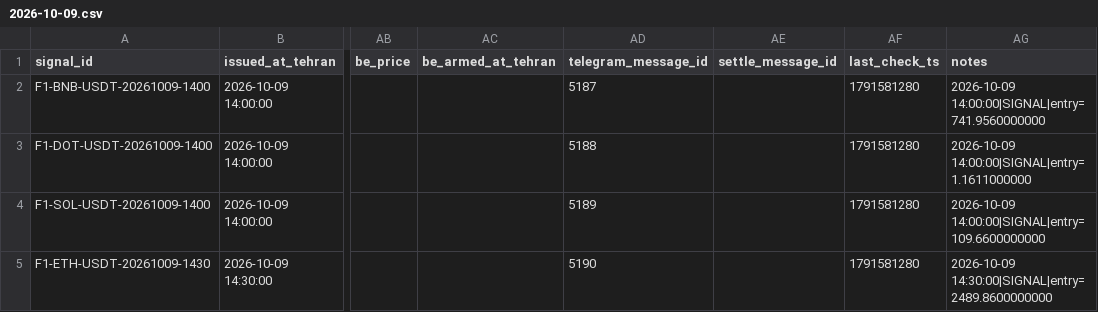
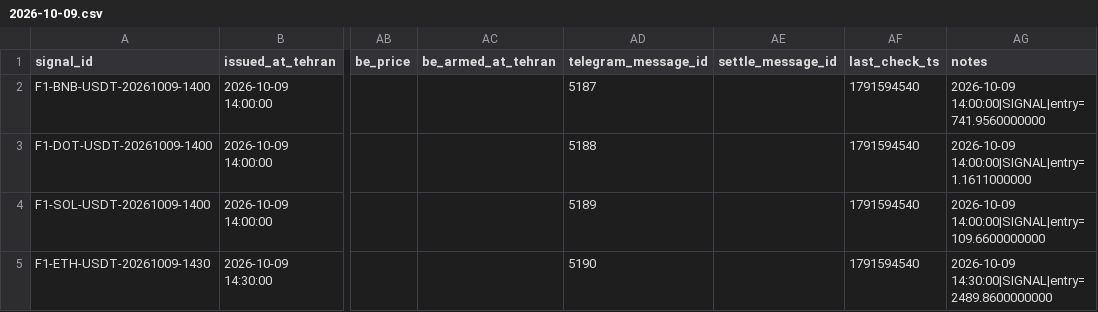
Before and after one commit to khosroabadiMehdi/PentaSignal, a CSV file: data/signals/2026-10-09.csv, drawn as a sheet; only a part is shown, gaps mark what is left out; the diff names each change by its address in the sheet, - before the commit and + after, or states it on an @@ line.

```diff
--- a/data/signals/2026-10-09.csv
+++ b/data/signals/2026-10-09.csv
-AF2:AF5 (last_check_ts): 1791581280
+AF2:AF5 (last_check_ts): 1791594540
```
Also changed, not shown: data/signals/2026-10-08.csv, 22 other files.
